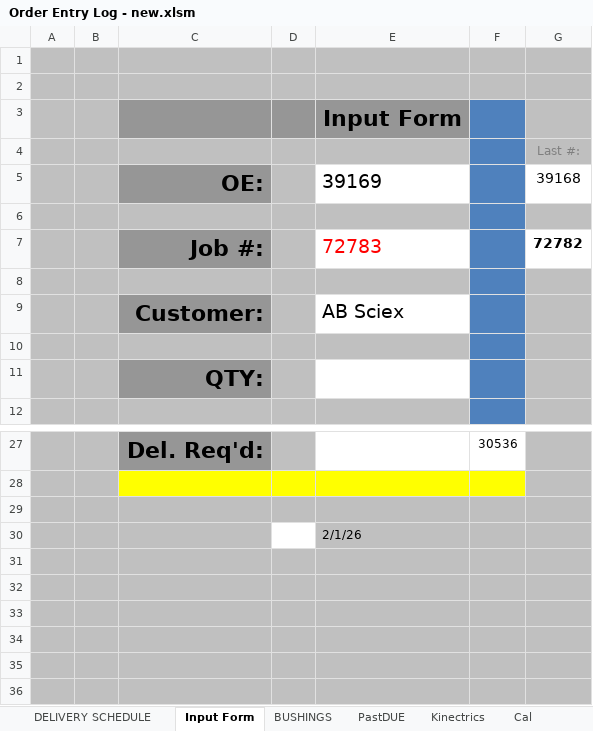
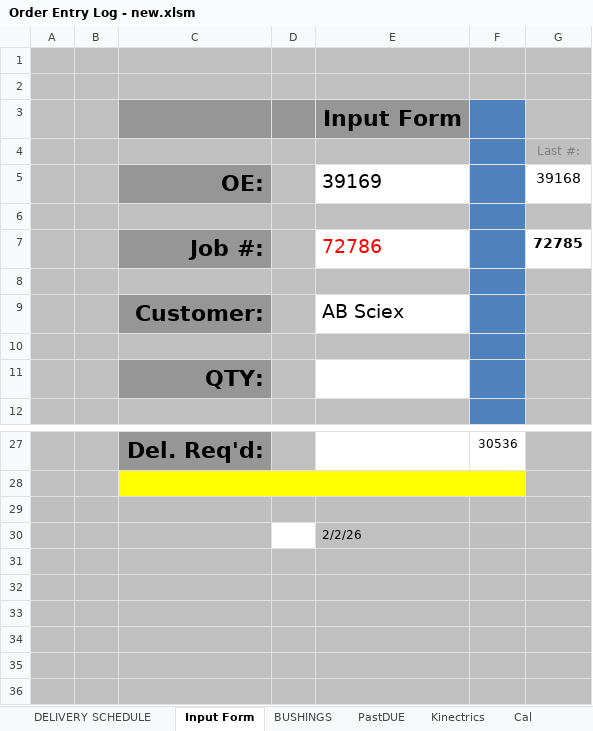
Before and after one commit to MadLeon/job_management, an Excel workbook: src/order entry log/Order Entry Log - new.xlsm, sheet Input Form, drawn as a sheet; only a part is shown, gaps mark what is left out; values as stored, in another font and other column widths than the file's, no borders; charts and pictures and conditional formats not drawn; removed rows and columns are numbered as before the commit, all else as after; the diff names each change by its address in the sheet, - before the commit and + after, or states it on an @@ line.

```diff
--- a/src/order entry log/Order Entry Log - new.xlsm (sheet Input Form)
+++ b/src/order entry log/Order Entry Log - new.xlsm (sheet Input Form)
-row 7:  |  | Job #: |  | 72783 |  | 72782
+row 7:  |  | Job #: |  | 72786 |  | 72785
-E30: 2/1/26
+E30: 2/2/26
```
Also changed, not shown: sheet DELIVERY SCHEDULE, 8 other files.
